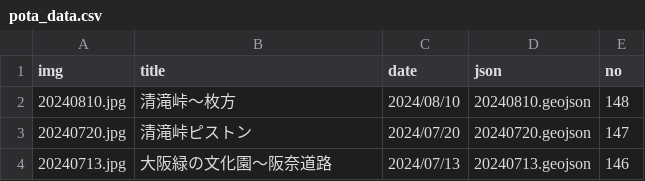
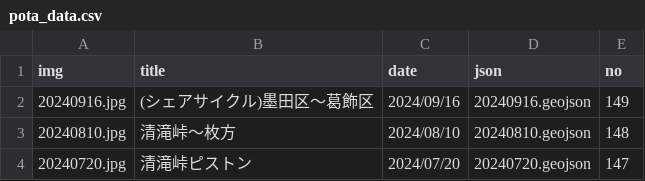
Before and after one commit to termat/potar, a CSV file: public/geojson/pota_data.csv, drawn as a sheet; only a part is shown; the shorter side is filled out with more unchanged rows.

```diff
--- a/public/geojson/pota_data.csv
+++ b/public/geojson/pota_data.csv
@@ -1,2 +1,3 @@
 img,title,date,json,no
+20240916.jpg,(シェアサイクル)墨田区～葛飾区,2024/09/16,20240916.geojson,149
 20240810.jpg,清滝峠～枚方,2024/08/10,20240810.geojson,148
```
Also changed, not shown: 2 other files.
